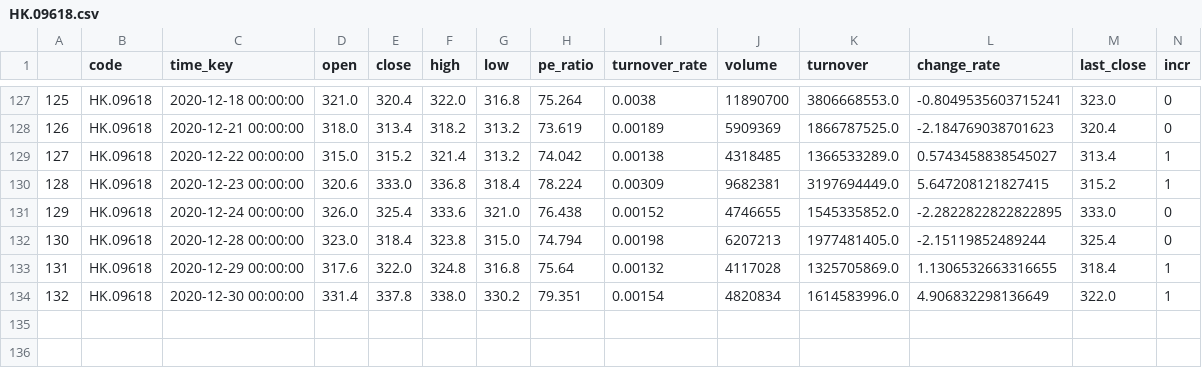
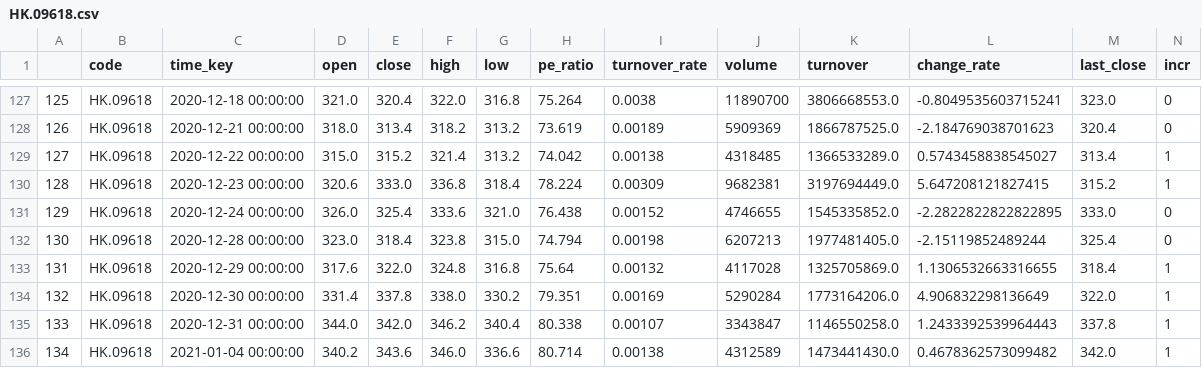
Before and after one commit to zhouyuzhy/predict_Lottery_ticket, a CSV file: stock/HK.09618.csv, drawn as a sheet; only a part is shown, gaps mark what is left out.

```diff
--- a/stock/HK.09618.csv
+++ b/stock/HK.09618.csv
@@ -133,2 +133,4 @@
 131,HK.09618,2020-12-29 00:00:00,317.6,322.0,324.8,316.8,75.64,0.00132,4117028,1325705869.0,1.1306532663316655,318.4,1
-132,HK.09618,2020-12-30 00:00:00,331.4,337.8,338.0,330.2,79.351,0.00154,4820834,1614583996.0,4.906832298136649,322.0,1
+132,HK.09618,2020-12-30 00:00:00,331.4,337.8,338.0,330.2,79.351,0.00169,5290284,1773164206.0,4.906832298136649,322.0,1
+133,HK.09618,2020-12-31 00:00:00,344.0,342.0,346.2,340.4,80.338,0.00107,3343847,1146550258.0,1.2433392539964443,337.8,1
+134,HK.09618,2021-01-04 00:00:00,340.2,343.6,346.0,336.6,80.714,0.00138,4312589,1473441430.0,0.4678362573099482,342.0,1
```
Also changed, not shown: data/data.csv, stock/HK.00700.csv, 16 other files.
